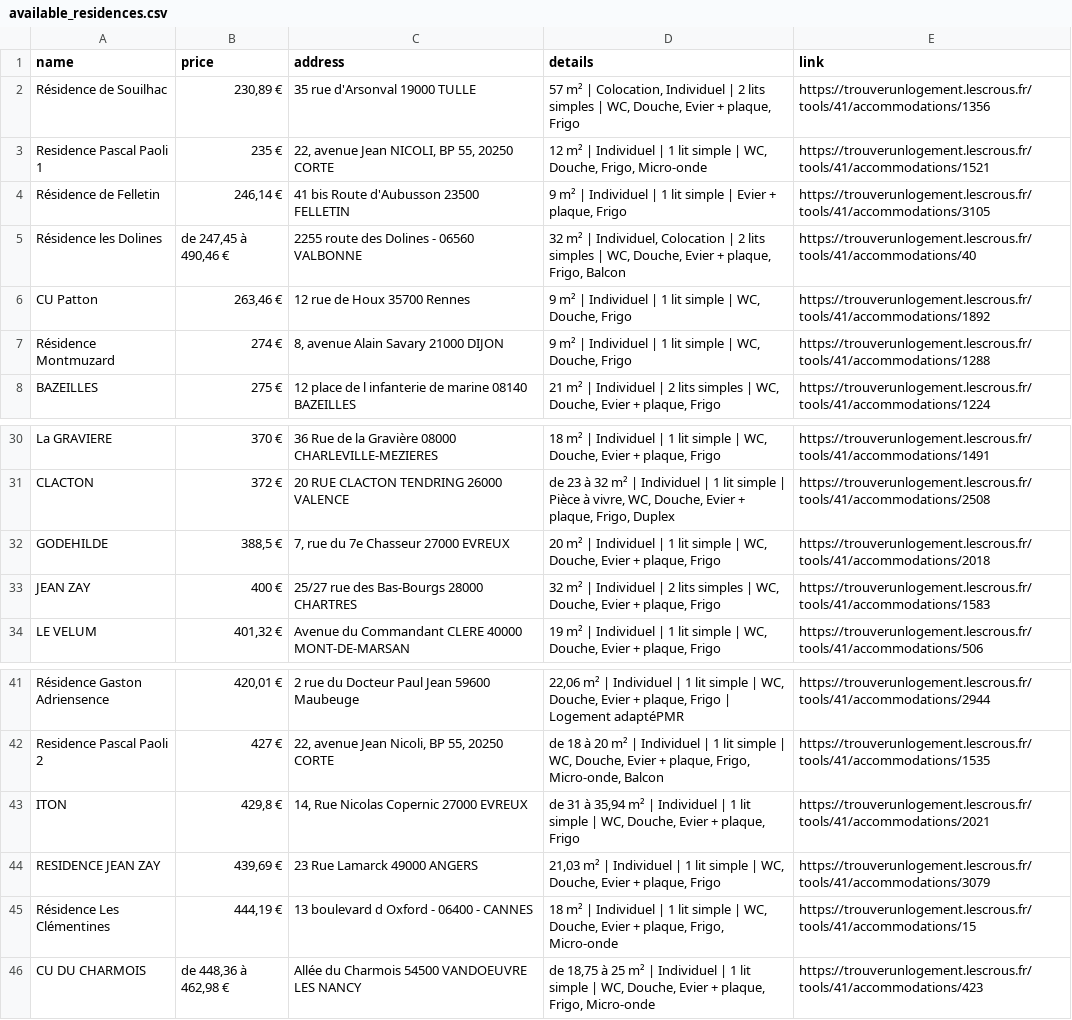
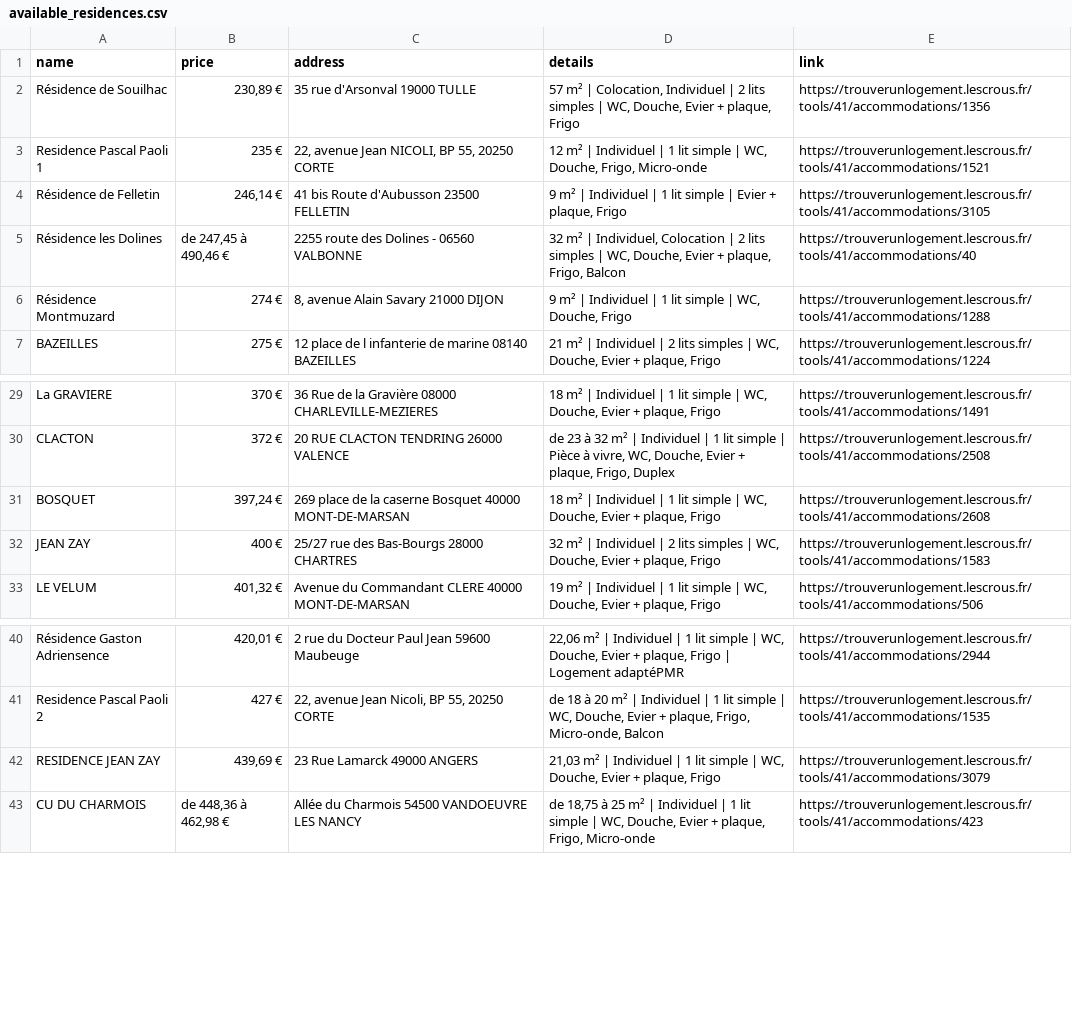
Before and after one commit to jabrane-me/crous-bot-notifier, a CSV file: available_residences.csv, drawn as a sheet; only a part is shown, gaps mark what is left out.

```diff
--- a/available_residences.csv
+++ b/available_residences.csv
@@ -5,3 +5,2 @@ Résidence de Felletin,"246,14 €",41 bis Route d'Aubusson 23500 FELLETIN,"9 m
 Résidence les Dolines,"de 247,45 à 490,46 €",2255 route des Dolines - 06560 VALBONNE,"32 m² | Individuel, Colocation | 2 lits simples | WC, Douche, Evier + plaque, Frigo, Balcon",https://trouverunlogement.lescrous.fr/tools/41/accommodations/40
-CU Patton,"263,46 €",12 rue de Houx 35700 Rennes,"9 m² | Individuel | 1 lit simple | WC, Douche, Frigo",https://trouverunlogement.lescrous.fr/tools/41/accommodations/1892
 Résidence Montmuzard,274 €,"8, avenue Alain Savary 21000 DIJON","9 m² | Individuel | 1 lit simple | WC, Douche, Frigo",https://trouverunlogement.lescrous.fr/tools/41/accommodations/1288
@@ -31,3 +30,3 @@ La GRAVIERE,370 €,36 Rue de la Gravière 08000 CHARLEVILLE-MEZIERES,"18 m² |
 CLACTON,372 €,20 RUE CLACTON TENDRING 26000 VALENCE,"de 23 à 32 m² | Individuel | 1 lit simple | Pièce à vivre, WC, Douche, Evier + plaque, Frigo, Duplex",https://trouverunlogement.lescrous.fr/tools/41/accommodations/2508
-GODEHILDE,"388,5 €","7, rue du 7e Chasseur 27000 EVREUX","20 m² | Individuel | 1 lit simple | WC, Douche, Evier + plaque, Frigo",https://trouverunlogement.lescrous.fr/tools/41/accommodations/2018
+BOSQUET,"397,24 €",269 place de la caserne Bosquet 40000 MONT-DE-MARSAN,"18 m² | Individuel | 1 lit simple | WC, Douche, Evier + plaque, Frigo",https://trouverunlogement.lescrous.fr/tools/41/accommodations/2608
 JEAN ZAY,400 €,25/27 rue des Bas-Bourgs 28000 CHARTRES,"32 m² | Individuel | 2 lits simples | WC, Douche, Evier + plaque, Frigo",https://trouverunlogement.lescrous.fr/tools/41/accommodations/1583
@@ -42,5 +41,3 @@ Résidence Gaston Adriensence,"420,01 €",2 rue du Docteur Paul Jean 59600 Maub
 Residence Pascal Paoli 2,427 €,"22, avenue Jean Nicoli, BP 55, 20250 CORTE","de 18 à 20 m² | Individuel | 1 lit simple | WC, Douche, Evier + plaque, Frigo, Micro-onde, Balcon",https://trouverunlogement.lescrous.fr/tools/41/accommodations/1535
-ITON,"429,8 €","14, Rue Nicolas Copernic 27000 EVREUX","de 31 à 35,94 m² | Individuel | 1 lit simple | WC, Douche, Evier + plaque, Frigo",https://trouverunlogement.lescrous.fr/tools/41/accommodations/2021
 RESIDENCE JEAN ZAY,"439,69 €",23 Rue Lamarck 49000 ANGERS,"21,03 m² | Individuel | 1 lit simple | WC, Douche, Evier + plaque, Frigo",https://trouverunlogement.lescrous.fr/tools/41/accommodations/3079
-Résidence Les Clémentines,"444,19 €",13 boulevard d Oxford - 06400 - CANNES,"18 m² | Individuel | 1 lit simple | WC, Douche, Evier + plaque, Frigo, Micro-onde",https://trouverunlogement.lescrous.fr/tools/41/accommodations/15
 CU DU CHARMOIS,"de 448,36 à 462,98 €",Allée du Charmois 54500 VANDOEUVRE LES NANCY,"de 18,75 à 25 m² | Individuel | 1 lit simple | WC, Douche, Evier + plaque, Frigo, Micro-onde",https://trouverunlogement.lescrous.fr/tools/41/accommodations/423
```
